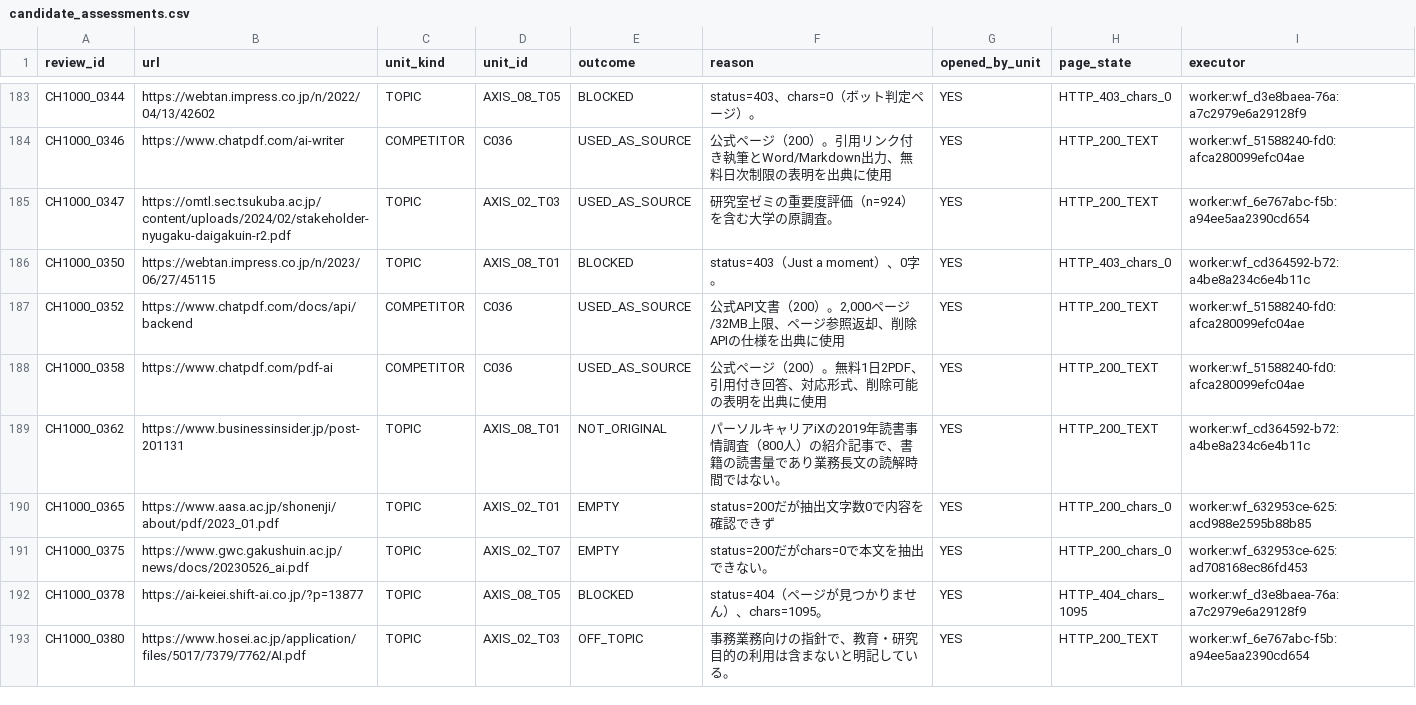
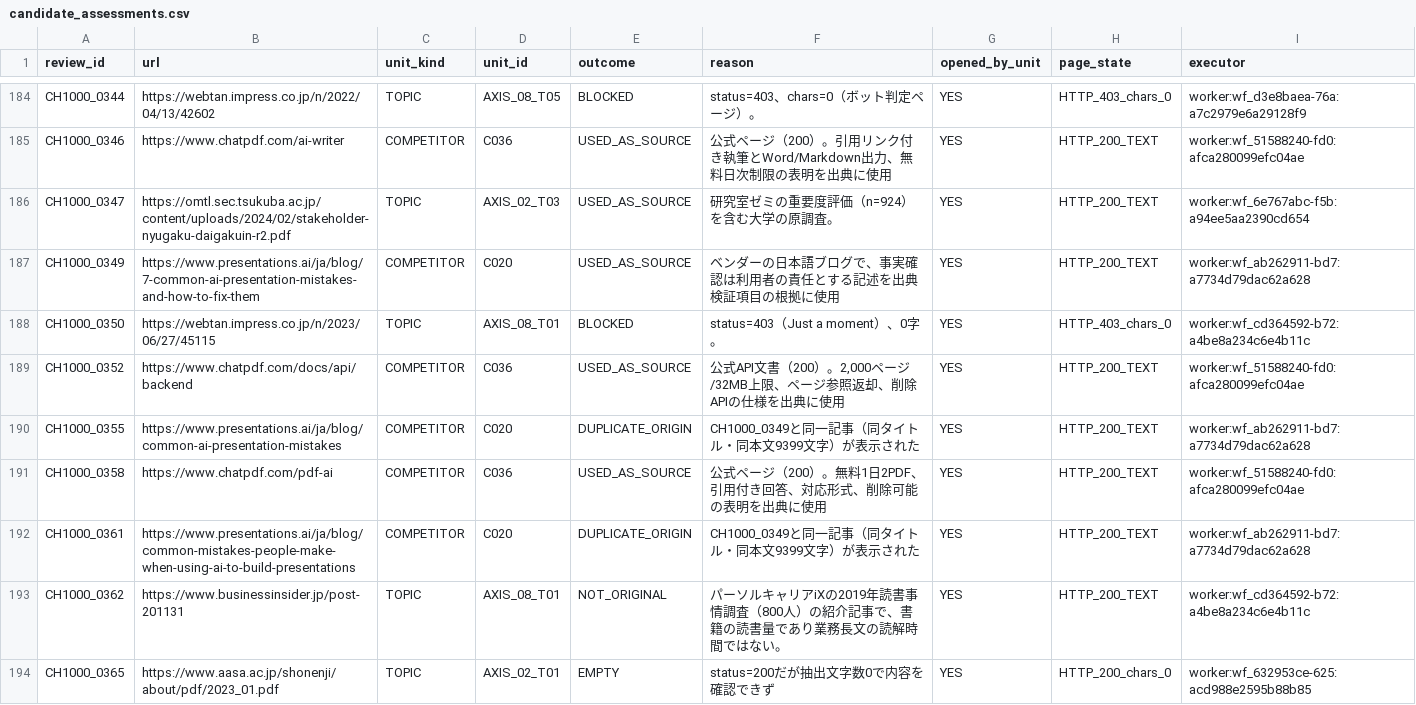
Before and after one commit to csta24055-sys/-, a CSV file: ai-document-market-research/registry/candidate_assessments.csv, drawn as a sheet; only a part is shown, gaps mark what is left out; the shorter side is filled out with more unchanged rows; the diff covers the shown part only.

```diff
--- a/ai-document-market-research/registry/candidate_assessments.csv
+++ b/ai-document-market-research/registry/candidate_assessments.csv
@@ -185,5 +186,8 @@ CH1000_0346,https://www.chatpdf.com/ai-writer,COMPETITOR,C036,USED_AS_SOURCE,公
 CH1000_0347,https://omtl.sec.tsukuba.ac.jp/content/uploads/2024/02/stakeholder-nyugaku-daigakuin-r2.pdf,TOPIC,AXIS_02_T03,USED_AS_SOURCE,研究室ゼミの重要度評価（n=924）を含む大学の原調査。,YES,HTTP_200_TEXT,worker:wf_6e767abc-f5b:a94ee5aa2390cd654
+CH1000_0349,https://www.presentations.ai/ja/blog/7-common-ai-presentation-mistakes-and-how-to-fix-them,COMPETITOR,C020,USED_AS_SOURCE,ベンダーの日本語ブログで、事実確認は利用者の責任とする記述を出典検証項目の根拠に使用,YES,HTTP_200_TEXT,worker:wf_ab262911-bd7:a7734d79dac62a628
 CH1000_0350,https://webtan.impress.co.jp/n/2023/06/27/45115,TOPIC,AXIS_08_T01,BLOCKED,status=403（Just a moment）、0字。,YES,HTTP_403_chars_0,worker:wf_cd364592-b72:a4be8a234c6e4b11c
 CH1000_0352,https://www.chatpdf.com/docs/api/backend,COMPETITOR,C036,USED_AS_SOURCE,"公式API文書（200）。2,000ページ/32MB上限、ページ参照返却、削除APIの仕様を出典に使用",YES,HTTP_200_TEXT,worker:wf_51588240-fd0:afca280099efc04ae
+CH1000_0355,https://www.presentations.ai/ja/blog/common-ai-presentation-mistakes,COMPETITOR,C020,DUPLICATE_ORIGIN,CH1000_0349と同一記事（同タイトル・同本文9399文字）が表示された,YES,HTTP_200_TEXT,worker:wf_ab262911-bd7:a7734d79dac62a628
 CH1000_0358,https://www.chatpdf.com/pdf-ai,COMPETITOR,C036,USED_AS_SOURCE,公式ページ（200）。無料1日2PDF、引用付き回答、対応形式、削除可能の表明を出典に使用,YES,HTTP_200_TEXT,worker:wf_51588240-fd0:afca280099efc04ae
+CH1000_0361,https://www.presentations.ai/ja/blog/common-mistakes-people-make-when-using-ai-to-build-presentations,COMPETITOR,C020,DUPLICATE_ORIGIN,CH1000_0349と同一記事（同タイトル・同本文9399文字）が表示された,YES,HTTP_200_TEXT,worker:wf_ab262911-bd7:a7734d79dac62a628
 CH1000_0362,https://www.businessinsider.jp/post-201131,TOPIC,AXIS_08_T01,NOT_ORIGINAL,パーソルキャリアiXの2019年読書事情調査（800人）の紹介記事で、書籍の読書量であり業務長文の読解時間ではない。,YES,HTTP_200_TEXT,worker:wf_cd364592-b72:a4be8a234c6e4b11c
```
Also changed, not shown: 5 added rows elsewhere in this file, ai-document-market-research/registry/chat1000_candidate_review.csv, ai-document-market-research/registry/competitor_execution_status.csv, 17 other files.
